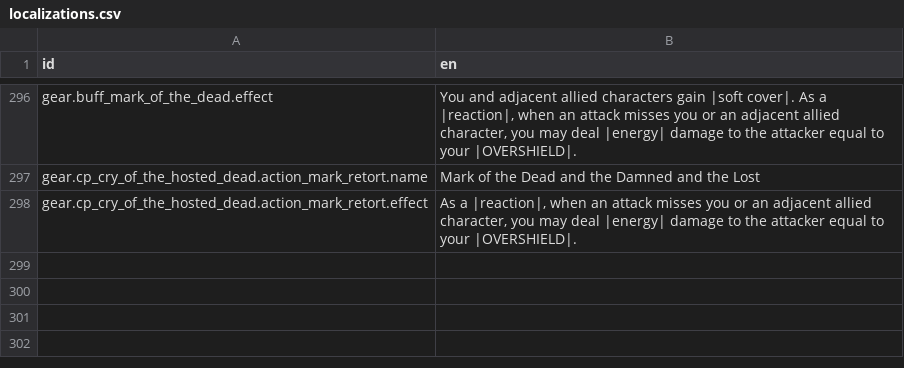
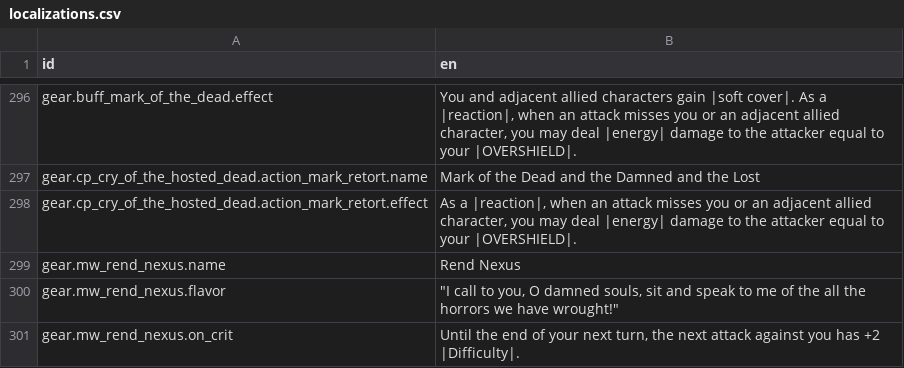
Before and after one commit to Reag/TheSixthVoice, a CSV file: localization/localizations.csv, drawn as a sheet; only a part is shown, gaps mark what is left out.

```diff
--- a/localization/localizations.csv
+++ b/localization/localizations.csv
@@ -308 +308,4 @@ gear.cp_cry_of_the_hosted_dead.action_mark_retort.name,Mark of the Dead and the
 gear.cp_cry_of_the_hosted_dead.action_mark_retort.effect,"As a |reaction|, when an attack misses you or an adjacent allied character, you may deal |energy| damage to the attacker equal to your |OVERSHIELD|."
+gear.mw_rend_nexus.name,Rend Nexus
+gear.mw_rend_nexus.flavor,"""I call to you, O damned souls, sit and speak to me of the all the horrors we have wrought!"""
+gear.mw_rend_nexus.on_crit,"Until the end of your next turn, the next attack against you has +2 |Difficulty|."
```
Also changed, not shown: 3 other files.
